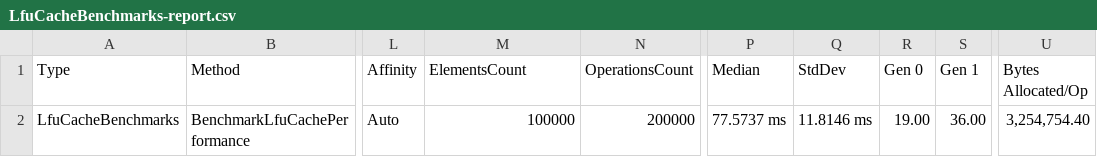
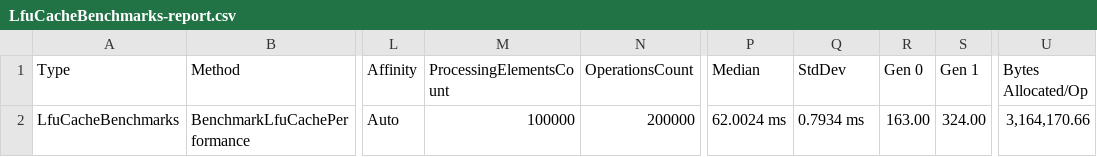
Before and after one commit to adavidoaiei/LeastFrequentlyUsedCache, a CSV file: LfuCache.PerformanceTest/bin/Release/BenchmarkDotNet.Artifacts/results/LfuCacheBenchmarks-report.csv, drawn as a sheet; only a part is shown, gaps mark what is left out; the diff names each change by its address in the sheet, - before the commit and + after, or states it on an @@ line.

```diff
--- a/LfuCache.PerformanceTest/bin/Release/BenchmarkDotNet.Artifacts/results/LfuCacheBenchmarks-report.csv
+++ b/LfuCache.PerformanceTest/bin/Release/BenchmarkDotNet.Artifacts/results/LfuCacheBenchmarks-report.csv
-M1: ElementsCount
+M1: ProcessingElementsCount
-P2 (Median): 77.5737 ms
+P2 (Median): 62.0024 ms
-Q2 (StdDev): 11.8146 ms
+Q2 (StdDev): 0.7934 ms
-R2 (Gen 0): 19.00
+R2 (Gen 0): 163.00
-S2 (Gen 1): 36.00
+S2 (Gen 1): 324.00
-U2 (Bytes Allocated/Op): 3,254,754.40
+U2 (Bytes Allocated/Op): 3,164,170.66
```
Also changed, not shown: 31 other files.
